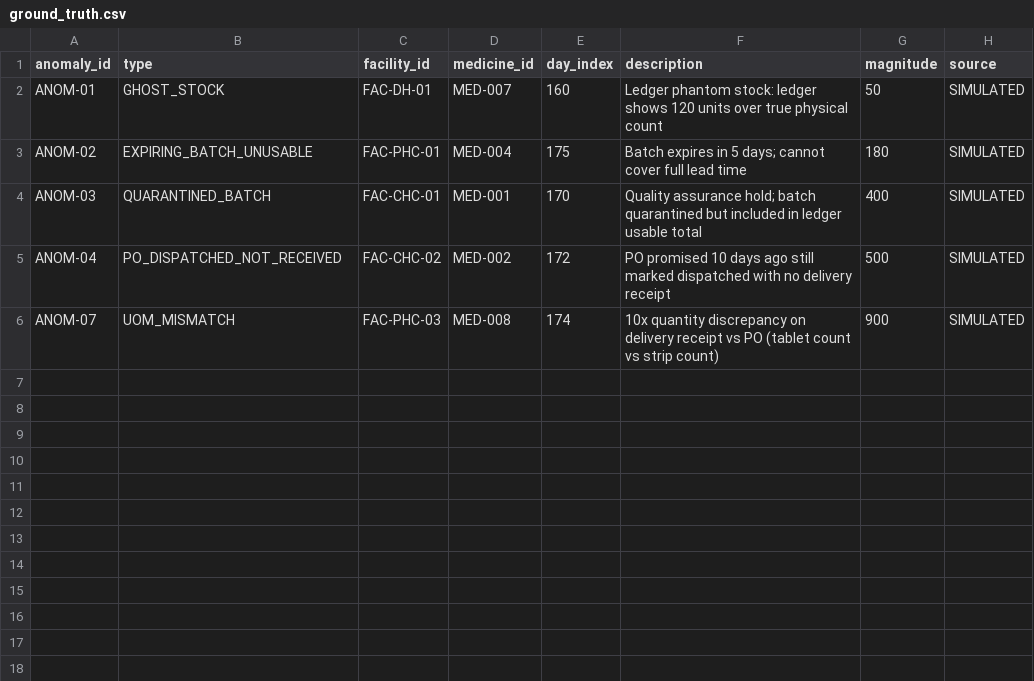
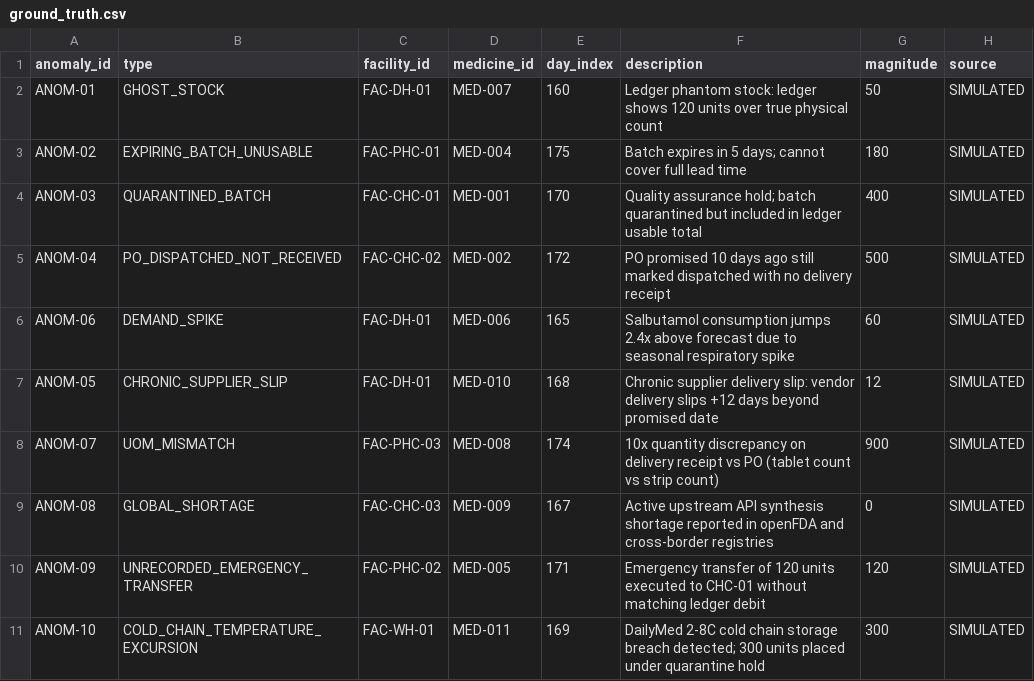
Before and after one commit to Sudheesh02/MedTrace, a CSV file: data/simulated/ground_truth.csv, drawn as a sheet.

Commit message:
feat(backtest): calibrate 10-anomaly detection benchmark and update metrics

```diff
--- a/data/simulated/ground_truth.csv
+++ b/data/simulated/ground_truth.csv
@@ -5,2 +5,7 @@ ANOM-03,QUARANTINED_BATCH,FAC-CHC-01,MED-001,170,Quality assurance hold; batch q
 ANOM-04,PO_DISPATCHED_NOT_RECEIVED,FAC-CHC-02,MED-002,172,PO promised 10 days ago still marked dispatched with no delivery receipt,500,SIMULATED
+ANOM-06,DEMAND_SPIKE,FAC-DH-01,MED-006,165,Salbutamol consumption jumps 2.4x above forecast due to seasonal respiratory spike,60,SIMULATED
+ANOM-05,CHRONIC_SUPPLIER_SLIP,FAC-DH-01,MED-010,168,Chronic supplier delivery slip: vendor delivery slips +12 days beyond promised date,12,SIMULATED
 ANOM-07,UOM_MISMATCH,FAC-PHC-03,MED-008,174,10x quantity discrepancy on delivery receipt vs PO (tablet count vs strip count),900,SIMULATED
+ANOM-08,GLOBAL_SHORTAGE,FAC-CHC-03,MED-009,167,Active upstream API synthesis shortage reported in openFDA and cross-border registries,0,SIMULATED
+ANOM-09,UNRECORDED_EMERGENCY_TRANSFER,FAC-PHC-02,MED-005,171,Emergency transfer of 120 units executed to CHC-01 without matching ledger debit,120,SIMULATED
+ANOM-10,COLD_CHAIN_TEMPERATURE_EXCURSION,FAC-WH-01,MED-011,169,DailyMed 2-8C cold chain storage breach detected; 300 units placed under quarantine hold,300,SIMULATED
```
Also changed, not shown: data/simulated/batches.csv, data/simulated/deliveries.csv, 11 other files.
